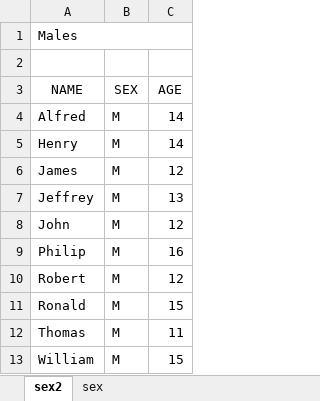
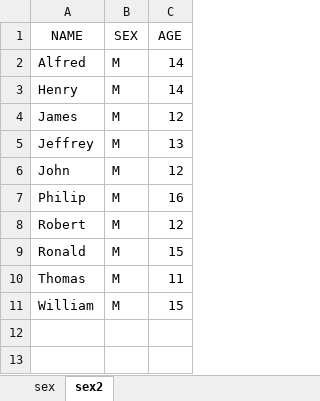
Before and after one commit to rogerjdeangelis/utl-layout-ods-excel-reports-in-a-grid, an Excel workbook: sex_before_layout.xlsx, sheet sex2, drawn as a sheet; values as stored, in another font and other column widths than the file's, no borders; the diff names each change by its address in the sheet, - before the commit and + after, or states it on an @@ line.

```diff
--- a/sex_before_layout.xlsx (sheet sex2)
+++ b/sex_before_layout.xlsx (sheet sex2)
@@ sheet tab order changed: sex | sex2 @@
-row 1: Males
-row 2: (empty)
```
Also changed, not shown: sheet sex, sex.xlsx, sex_after_layout.xlsx.
